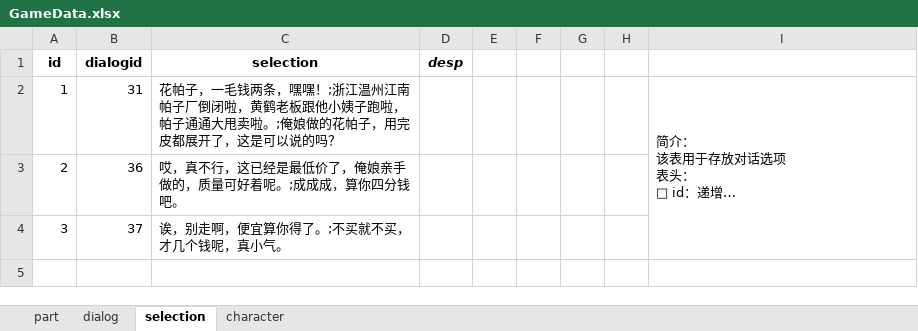
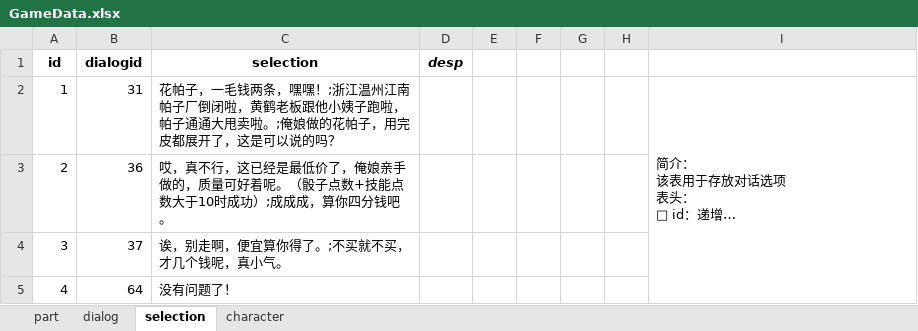
Before and after one commit to Hell-Tractor/Planet-Plant, an Excel workbook: Assets/Editors/Data/GameData.xlsx, sheet selection, drawn as a sheet; long unchanged cells end in …; values as stored, in another font and other column widths than the file's, no borders; the diff names each change by its address in the sheet, - before the commit and + after, or states it on an @@ line.

```diff
--- a/Assets/Editors/Data/GameData.xlsx (sheet selection)
+++ b/Assets/Editors/Data/GameData.xlsx (sheet selection)
-C3 (selection): …好着呢。;成成成…
+C3 (selection): …好着呢。（骰子点数+技能点数大于10时成功）;成成成…
+row 5: 4 | 64 | 没有问题了！
```
Also changed, not shown: sheet dialog, sheet part, 37 other files.
